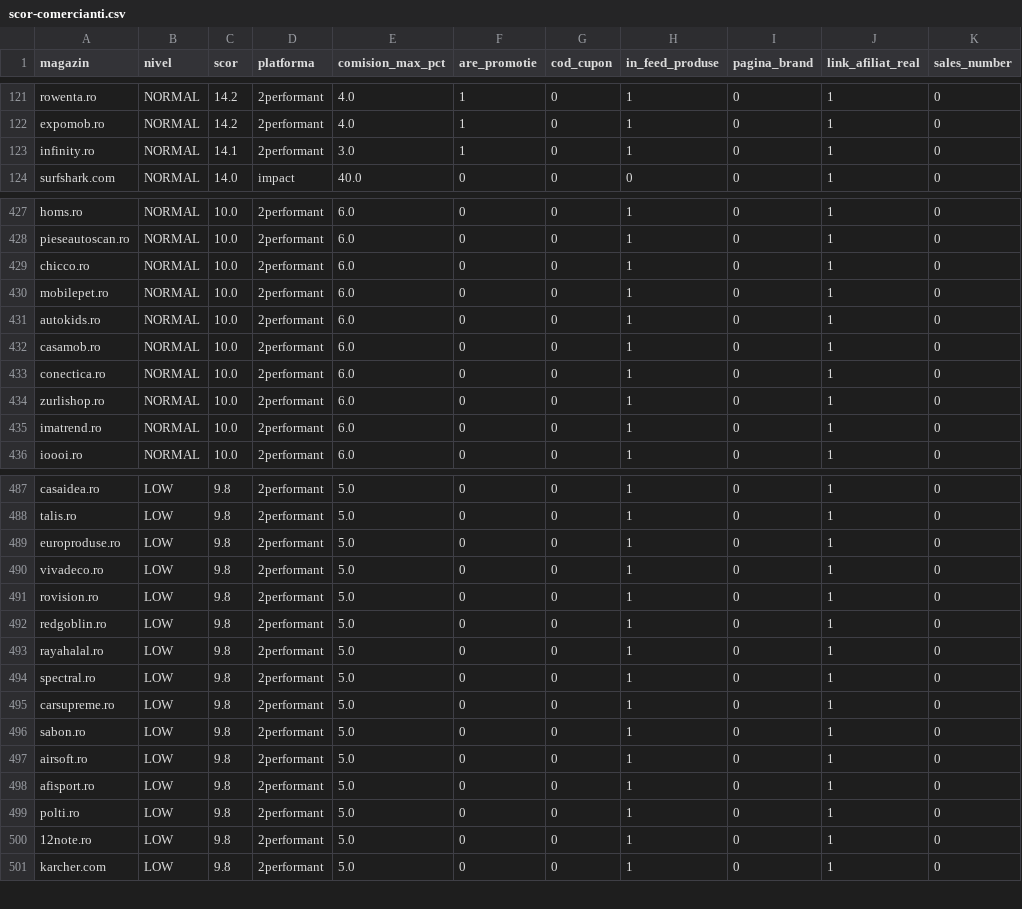
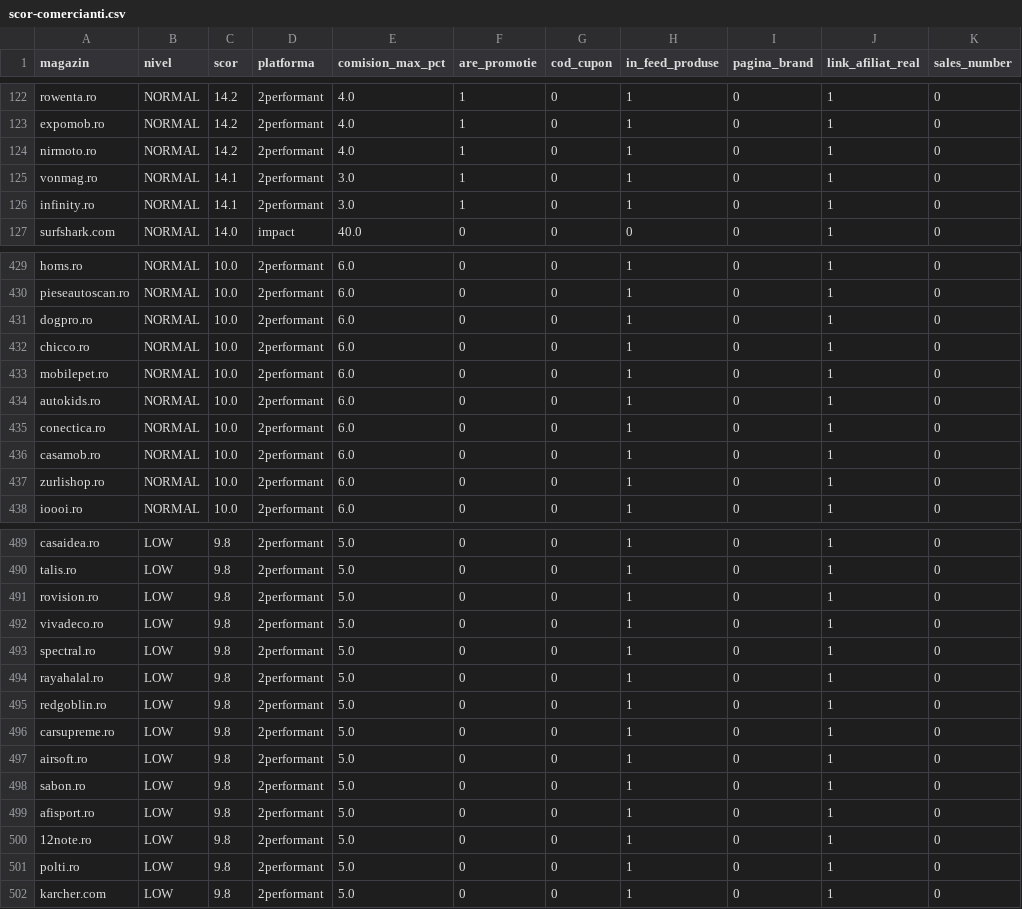
Before and after one commit to alexmarius855-gif/AmCupon, a CSV file: data/scor-comercianti.csv, drawn as a sheet; only a part is shown, gaps mark what is left out; the diff covers the shown part only.

```diff
--- a/data/scor-comercianti.csv
+++ b/data/scor-comercianti.csv
@@ -122,2 +123,4 @@ rowenta.ro,NORMAL,14.2,2performant,4.0,1,0,1,0,1,0
 expomob.ro,NORMAL,14.2,2performant,4.0,1,0,1,0,1,0
+nirmoto.ro,NORMAL,14.2,2performant,4.0,1,0,1,0,1,0
+vonmag.ro,NORMAL,14.1,2performant,3.0,1,0,1,0,1,0
 infinity.ro,NORMAL,14.1,2performant,3.0,1,0,1,0,1,0
@@ -428,2 +430,3 @@ homs.ro,NORMAL,10.0,2performant,6.0,0,0,1,0,1,0
 pieseautoscan.ro,NORMAL,10.0,2performant,6.0,0,0,1,0,1,0
+dogpro.ro,NORMAL,10.0,2performant,6.0,0,0,1,0,1,0
 chicco.ro,NORMAL,10.0,2performant,6.0,0,0,1,0,1,0
@@ -431,6 +434,5 @@ mobilepet.ro,NORMAL,10.0,2performant,6.0,0,0,1,0,1,0
 autokids.ro,NORMAL,10.0,2performant,6.0,0,0,1,0,1,0
+conectica.ro,NORMAL,10.0,2performant,6.0,0,0,1,0,1,0
 casamob.ro,NORMAL,10.0,2performant,6.0,0,0,1,0,1,0
-conectica.ro,NORMAL,10.0,2performant,6.0,0,0,1,0,1,0
 zurlishop.ro,NORMAL,10.0,2performant,6.0,0,0,1,0,1,0
-imatrend.ro,NORMAL,10.0,2performant,6.0,0,0,1,0,1,0
 ioooi.ro,NORMAL,10.0,2performant,6.0,0,0,1,0,1,0
@@ -488,14 +490,13 @@ casaidea.ro,LOW,9.8,2performant,5.0,0,0,1,0,1,0
 talis.ro,LOW,9.8,2performant,5.0,0,0,1,0,1,0
-europroduse.ro,LOW,9.8,2performant,5.0,0,0,1,0,1,0
+rovision.ro,LOW,9.8,2performant,5.0,0,0,1,0,1,0
 vivadeco.ro,LOW,9.8,2performant,5.0,0,0,1,0,1,0
-rovision.ro,LOW,9.8,2performant,5.0,0,0,1,0,1,0
+spectral.ro,LOW,9.8,2performant,5.0,0,0,1,0,1,0
+rayahalal.ro,LOW,9.8,2performant,5.0,0,0,1,0,1,0
 redgoblin.ro,LOW,9.8,2performant,5.0,0,0,1,0,1,0
-rayahalal.ro,LOW,9.8,2performant,5.0,0,0,1,0,1,0
-spectral.ro,LOW,9.8,2performant,5.0,0,0,1,0,1,0
 carsupreme.ro,LOW,9.8,2performant,5.0,0,0,1,0,1,0
+airsoft.ro,LOW,9.8,2performant,5.0,0,0,1,0,1,0
 sabon.ro,LOW,9.8,2performant,5.0,0,0,1,0,1,0
-airsoft.ro,LOW,9.8,2performant,5.0,0,0,1,0,1,0
 afisport.ro,LOW,9.8,2performant,5.0,0,0,1,0,1,0
+12note.ro,LOW,9.8,2performant,5.0,0,0,1,0,1,0
 polti.ro,LOW,9.8,2performant,5.0,0,0,1,0,1,0
-12note.ro,LOW,9.8,2performant,5.0,0,0,1,0,1,0
 karcher.com,LOW,9.8,2performant,5.0,0,0,1,0,1,0
```
Also changed, not shown: 4 added rows, 3 removed rows and 15 moved rows elsewhere in this file, 19 other files.
